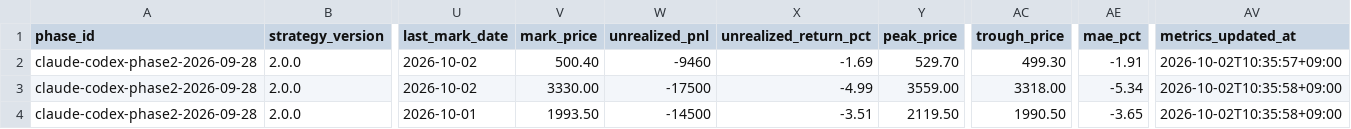
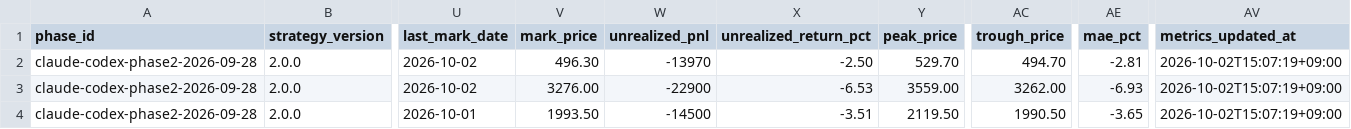
Before and after one commit to MANDAI0571/stock-news-monitor, a CSV file: data/codex_300man_journal.csv, drawn as a sheet; only a part is shown, gaps mark what is left out; the diff names each change by its address in the sheet, - before the commit and + after, or states it on an @@ line.

```diff
--- a/data/codex_300man_journal.csv
+++ b/data/codex_300man_journal.csv
-V2 (mark_price): 500.40
+V2 (mark_price): 496.30
-W2 (unrealized_pnl): -9460
+W2 (unrealized_pnl): -13970
-X2 (unrealized_return_pct): -1.69
+X2 (unrealized_return_pct): -2.50
-AC2 (trough_price): 499.30
+AC2 (trough_price): 494.70
-AE2 (mae_pct): -1.91
+AE2 (mae_pct): -2.81
-AV2 (metrics_updated_at): 2026-10-02T10:35:57+09:00
+AV2 (metrics_updated_at): 2026-10-02T15:07:19+09:00
-V3 (mark_price): 3330.00
+V3 (mark_price): 3276.00
-W3 (unrealized_pnl): -17500
+W3 (unrealized_pnl): -22900
-X3 (unrealized_return_pct): -4.99
+X3 (unrealized_return_pct): -6.53
-AC3 (trough_price): 3318.00
+AC3 (trough_price): 3262.00
-AE3 (mae_pct): -5.34
+AE3 (mae_pct): -6.93
-AV3:AV4 (metrics_updated_at): 2026-10-02T10:35:58+09:00
+AV3:AV4 (metrics_updated_at): 2026-10-02T15:07:19+09:00
```
Also changed, not shown: data/claude_300man_journal.csv, 3 other files.
